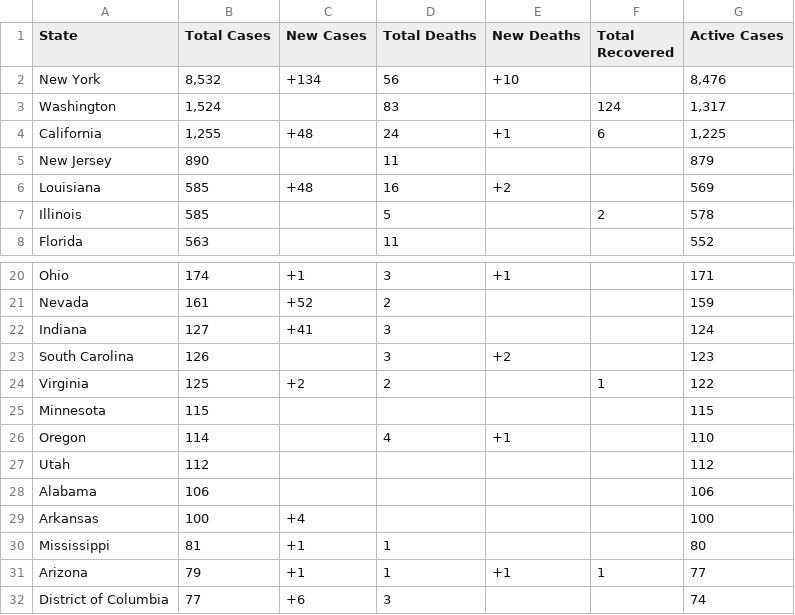
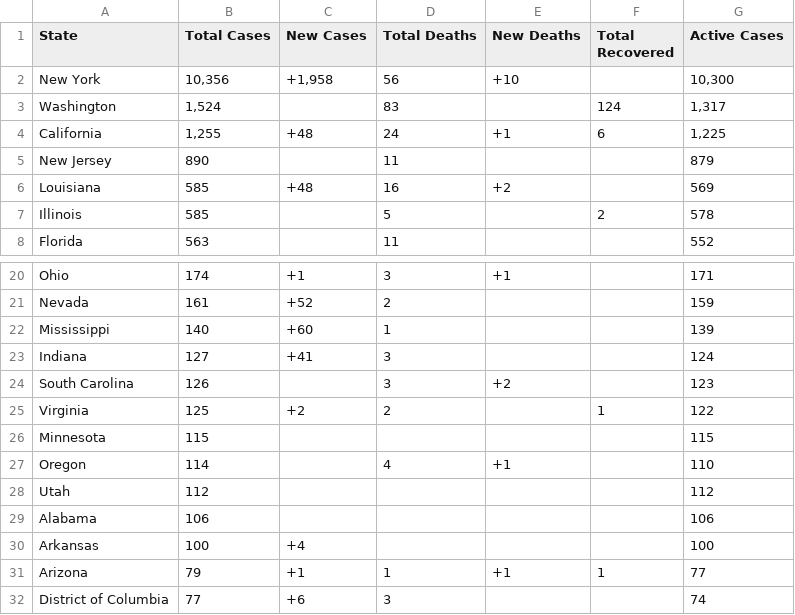
Before and after one commit to WeatherEric/covid19, a CSV file: latestdata/cudas_usstates_latest.csv, drawn as a sheet; only a part is shown, gaps mark what is left out.

Commit message:
20200321 16:00:01Z Upload

```diff
--- a/latestdata/cudas_usstates_latest.csv
+++ b/latestdata/cudas_usstates_latest.csv
@@ -1,3 +1,3 @@
 State,Total Cases,New Cases,Total Deaths,New Deaths,Total Recovered,Active Cases
-New York,"8,532",+134,56,+10,,"8,476"
+New York,"10,356","+1,958",56,+10,,"10,300"
 Washington,"1,524",,83,,124,"1,317"
@@ -21,2 +21,3 @@ Ohio,174,+1,3,+1,,171
 Nevada,161,+52,2,,,159
+Mississippi,140,+60,1,,,139
 Indiana,127,+41,3,,,124
@@ -29,3 +30,2 @@ Alabama,106,,,,,106
 Arkansas,100,+4,,,,100
-Mississippi,81,+1,1,,,80
 Arizona,79,+1,1,+1,1,77
```
